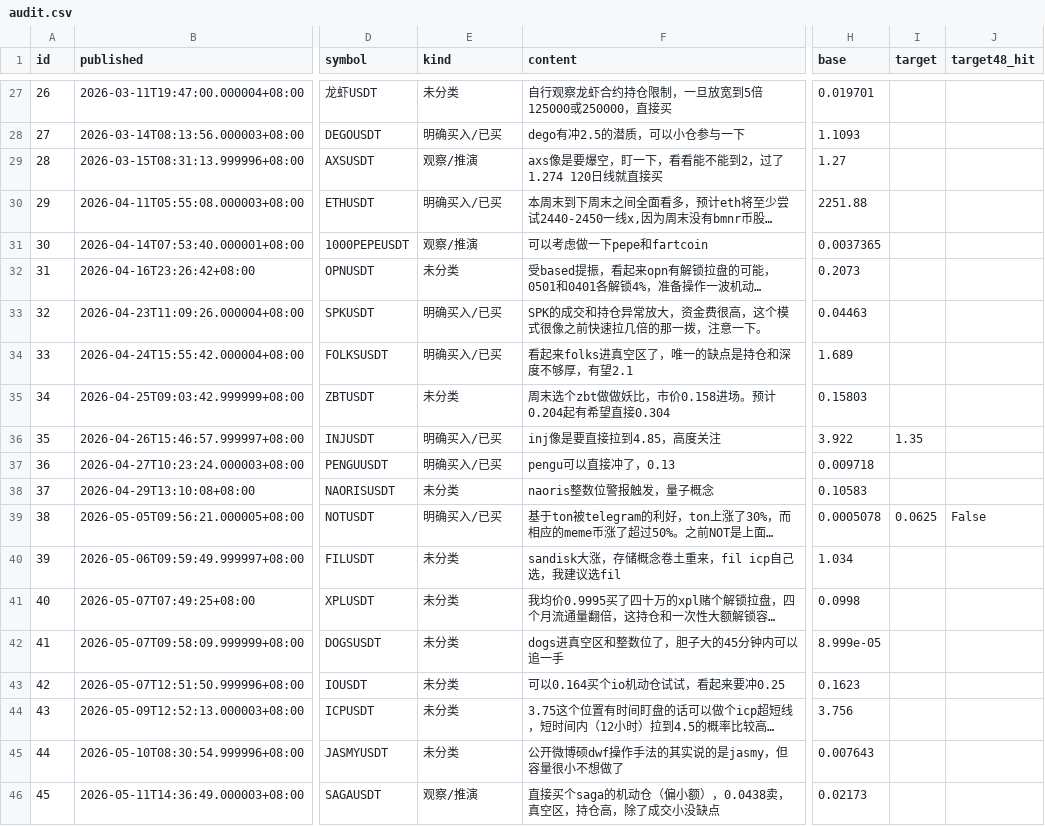
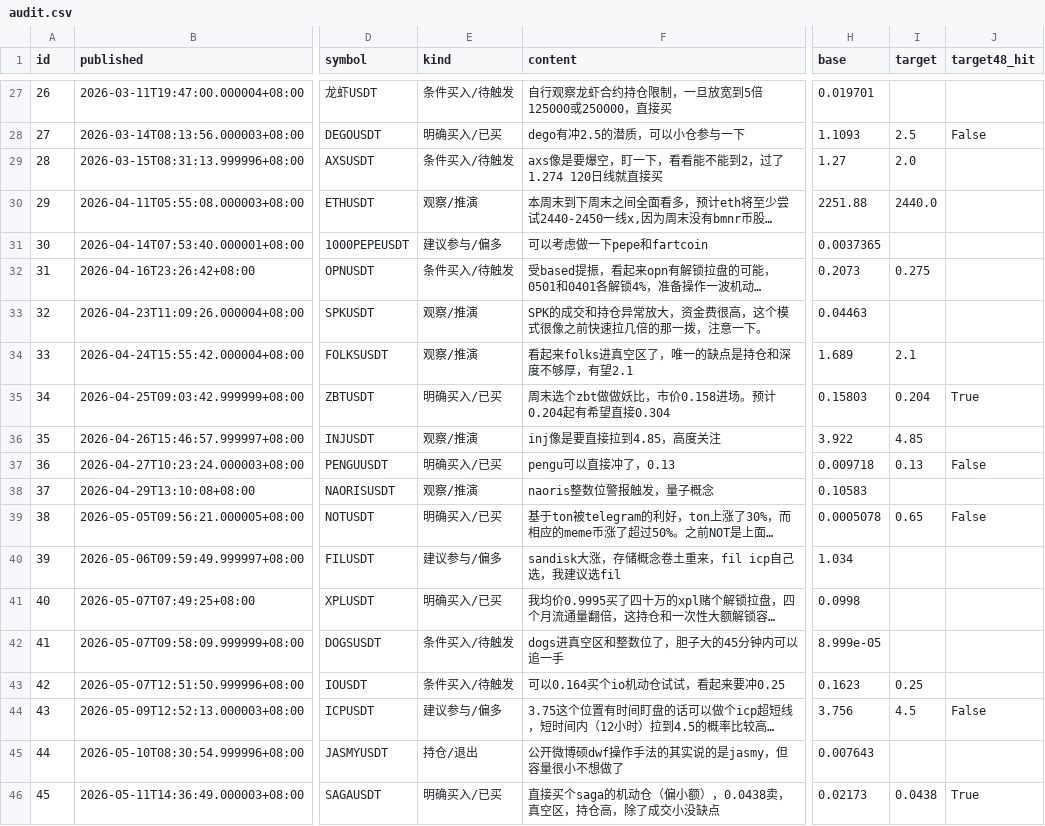
Before and after one commit to Felix1994321/goldman-strategy, a CSV file: audit.csv, drawn as a sheet; only a part is shown, gaps mark what is left out; long unchanged cells end in …; the diff covers the shown part only; the diff names each change by its address in the sheet, - before the commit and + after, or states it on an @@ line.

```diff
--- a/audit.csv
+++ b/audit.csv
-E27 (kind): 未分类
+E27 (kind): 条件买入/待触发
-I28 (target): (empty)
+I28 (target): 2.5
-J28 (target48_hit): (empty)
+J28 (target48_hit): False
-E29 (kind): 观察/推演
+E29 (kind): 条件买入/待触发
-I29 (target): (empty)
+I29 (target): 2.0
-E30 (kind): 明确买入/已买
+E30 (kind): 观察/推演
-I30 (target): (empty)
+I30 (target): 2440.0
-E31 (kind): 观察/推演
+E31 (kind): 建议参与/偏多
-E32 (kind): 未分类
+E32 (kind): 条件买入/待触发
-I32 (target): (empty)
+I32 (target): 0.275
-E33:E34 (kind): 明确买入/已买
+E33:E34 (kind): 观察/推演
-I34 (target): (empty)
+I34 (target): 2.1
-E35 (kind): 未分类
+E35 (kind): 明确买入/已买
-I35 (target): (empty)
+I35 (target): 0.204
-J35 (target48_hit): (empty)
+J35 (target48_hit): True
-E36 (kind): 明确买入/已买
+E36 (kind): 观察/推演
-I36 (target): 1.35
+I36 (target): 4.85
-I37 (target): (empty)
+I37 (target): 0.13
-J37 (target48_hit): (empty)
+J37 (target48_hit): False
-E38 (kind): 未分类
+E38 (kind): 观察/推演
-I39 (target): 0.0625
+I39 (target): 0.65
-E40 (kind): 未分类
+E40 (kind): 建议参与/偏多
-E41 (kind): 未分类
+E41 (kind): 明确买入/已买
-E42:E43 (kind): 未分类
+E42:E43 (kind): 条件买入/待触发
-I43 (target): (empty)
+I43 (target): 0.25
-E44 (kind): 未分类
+E44 (kind): 建议参与/偏多
-I44 (target): (empty)
+I44 (target): 4.5
-J44 (target48_hit): (empty)
+J44 (target48_hit): False
-E45 (kind): 未分类
+E45 (kind): 持仓/退出
-E46 (kind): 观察/推演
+E46 (kind): 明确买入/已买
-I46 (target): (empty)
+I46 (target): 0.0438
-J46 (target48_hit): (empty)
+J46 (target48_hit): True
```
Also changed, not shown: 120 edited cells elsewhere in this file, 6 other files.
